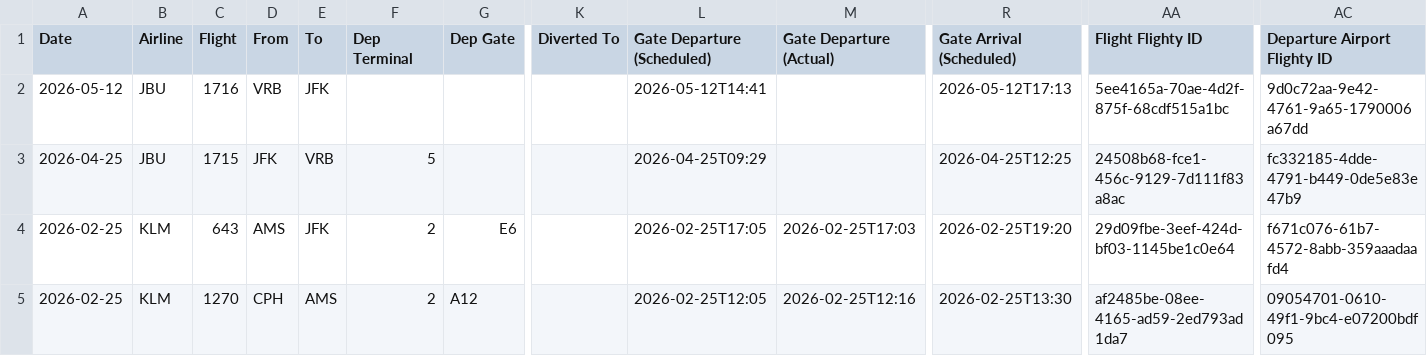
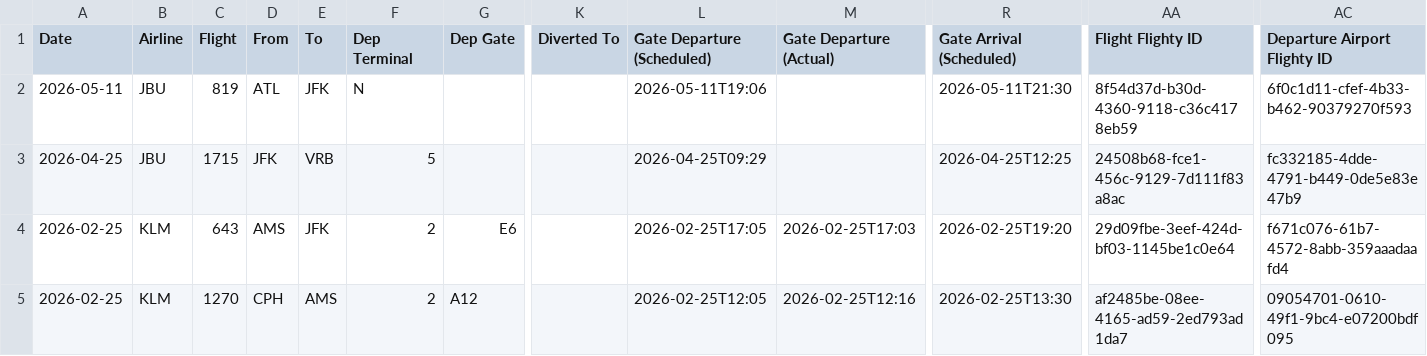
Before and after one commit to KovuTheHusky/kovu.dog, a CSV file: flights.csv, drawn as a sheet; only a part is shown, gaps mark what is left out; the diff names each change by its address in the sheet, - before the commit and + after, or states it on an @@ line.

Commit message:
Update flights

```diff
--- a/flights.csv
+++ b/flights.csv
-A2 (Date): 2026-05-12
+A2 (Date): 2026-05-11
-C2 (Flight): 1716
+C2 (Flight): 819
-D2 (From): VRB
+D2 (From): ATL
-F2 (Dep Terminal): (empty)
+F2 (Dep Terminal): N
-L2 (Gate Departure (Scheduled)): 2026-05-12T14:41
+L2 (Gate Departure (Scheduled)): 2026-05-11T19:06
-R2 (Gate Arrival (Scheduled)): 2026-05-12T17:13
+R2 (Gate Arrival (Scheduled)): 2026-05-11T21:30
-AA2 (Flight Flighty ID): 5ee4165a-70ae-4d2f-875f-68cdf515a1bc
+AA2 (Flight Flighty ID): 8f54d37d-b30d-4360-9118-c36c4178eb59
-AC2 (Departure Airport Flighty ID): 9d0c72aa-9e42-4761-9a65-1790006a67dd
+AC2 (Departure Airport Flighty ID): 6f0c1d11-cfef-4b33-b462-90379270f593
```
